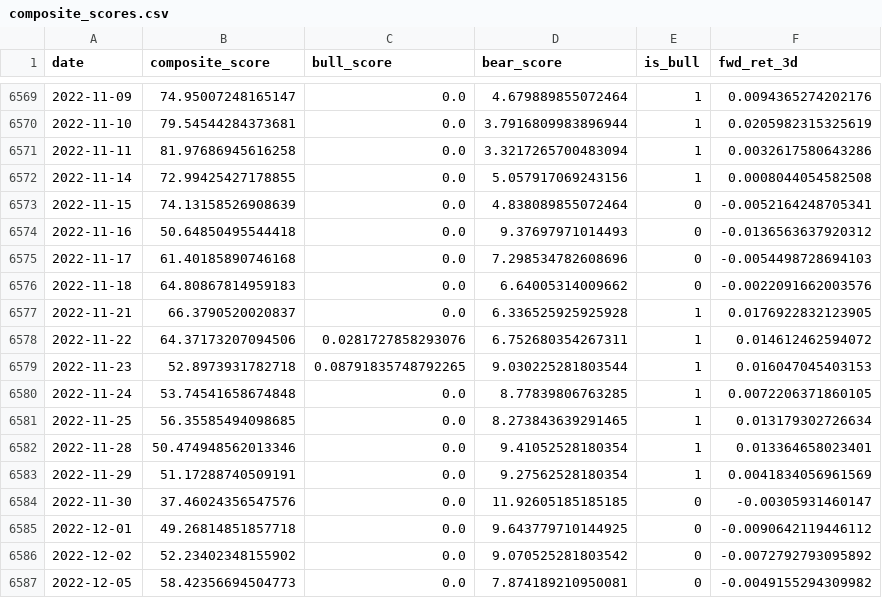
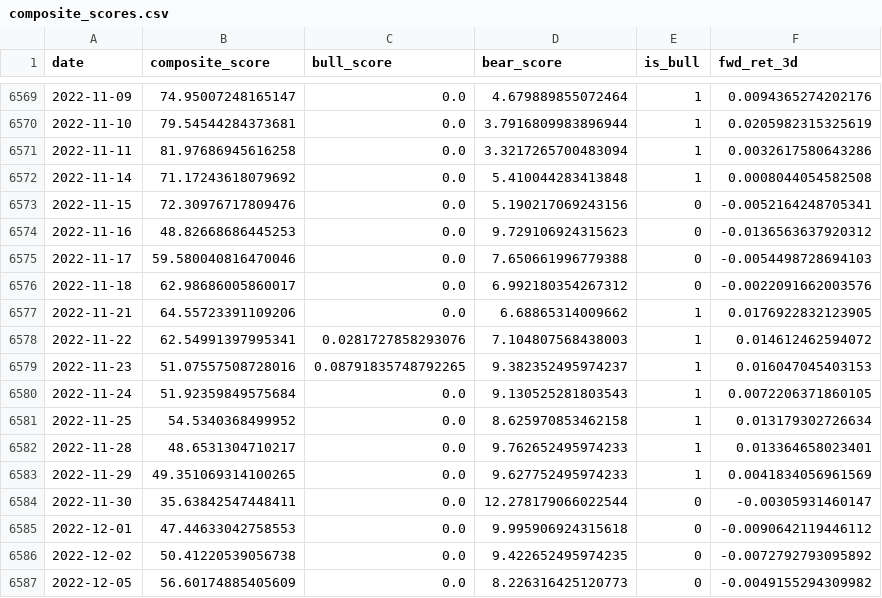
Before and after one commit to XP20225/nifty-planets, a CSV file: results/synthesis/composite_scores.csv, drawn as a sheet; only a part is shown, gaps mark what is left out; the diff covers the shown part only.

```diff
--- a/results/synthesis/composite_scores.csv
+++ b/results/synthesis/composite_scores.csv
@@ -6571,17 +6571,17 @@ date,composite_score,bull_score,bear_score,is_bull,fwd_ret_3d
 2022-11-11,81.97686945616258,0.0,3.3217265700483094,1,0.0032617580643286
-2022-11-14,72.99425427178855,0.0,5.057917069243156,1,0.0008044054582508
-2022-11-15,74.13158526908639,0.0,4.838089855072464,0,-0.0052164248705341
-2022-11-16,50.64850495544418,0.0,9.37697971014493,0,-0.0136563637920312
-2022-11-17,61.40185890746168,0.0,7.298534782608696,0,-0.0054498728694103
-2022-11-18,64.80867814959183,0.0,6.64005314009662,0,-0.0022091662003576
-2022-11-21,66.3790520020837,0.0,6.336525925925928,1,0.0176922832123905
-2022-11-22,64.37173207094506,0.0281727858293076,6.752680354267311,1,0.014612462594072
-2022-11-23,52.8973931782718,0.08791835748792265,9.030225281803544,1,0.016047045403153
-2022-11-24,53.74541658674848,0.0,8.77839806763285,1,0.0072206371860105
-2022-11-25,56.35585494098685,0.0,8.273843639291465,1,0.013179302726634
-2022-11-28,50.474948562013346,0.0,9.41052528180354,1,0.013364658023401
-2022-11-29,51.17288740509191,0.0,9.27562528180354,1,0.0041834056961569
-2022-11-30,37.46024356547576,0.0,11.92605185185185,0,-0.00305931460147
-2022-12-01,49.26814851857718,0.0,9.643779710144925,0,-0.0090642119446112
-2022-12-02,52.23402348155902,0.0,9.070525281803542,0,-0.0072792793095892
-2022-12-05,58.42356694504773,0.0,7.874189210950081,0,-0.0049155294309982
+2022-11-14,71.17243618079692,0.0,5.410044283413848,1,0.0008044054582508
+2022-11-15,72.30976717809476,0.0,5.190217069243156,0,-0.0052164248705341
+2022-11-16,48.82668686445253,0.0,9.729106924315623,0,-0.0136563637920312
+2022-11-17,59.580040816470046,0.0,7.650661996779388,0,-0.0054498728694103
+2022-11-18,62.98686005860017,0.0,6.992180354267312,0,-0.0022091662003576
+2022-11-21,64.55723391109206,0.0,6.68865314009662,1,0.0176922832123905
+2022-11-22,62.54991397995341,0.0281727858293076,7.104807568438003,1,0.014612462594072
+2022-11-23,51.07557508728016,0.08791835748792265,9.382352495974237,1,0.016047045403153
+2022-11-24,51.92359849575684,0.0,9.130525281803543,1,0.0072206371860105
+2022-11-25,54.5340368499952,0.0,8.625970853462158,1,0.013179302726634
+2022-11-28,48.6531304710217,0.0,9.762652495974233,1,0.013364658023401
+2022-11-29,49.351069314100265,0.0,9.627752495974233,1,0.0041834056961569
+2022-11-30,35.63842547448411,0.0,12.278179066022544,0,-0.00305931460147
+2022-12-01,47.44633042758553,0.0,9.995906924315618,0,-0.0090642119446112
+2022-12-02,50.41220539056738,0.0,9.422652495974235,0,-0.0072792793095892
+2022-12-05,56.60174885405609,0.0,8.226316425120773,0,-0.0049155294309982
```
Also changed, not shown: 156 edited cells elsewhere in this file, results/synthesis/backtest_trade_log.csv, results/validation/accuracy_selectivity_surface.csv, 9 other files.
